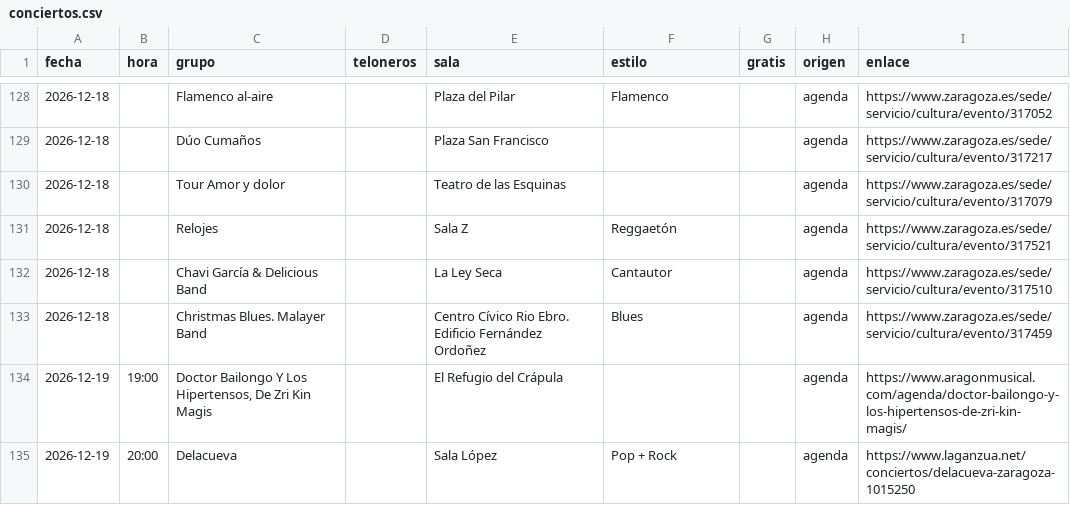
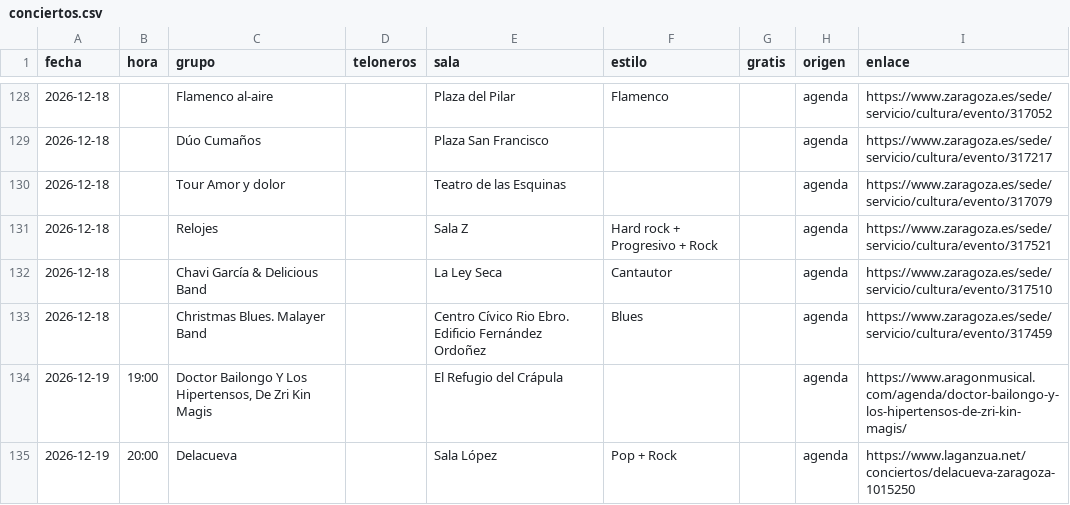
Before and after one commit to aalbae/zgz-datos, a CSV file: conciertos.csv, drawn as a sheet; only a part is shown, gaps mark what is left out.

```diff
--- a/conciertos.csv
+++ b/conciertos.csv
@@ -130,3 +130,3 @@ fecha,hora,grupo,teloneros,sala,estilo,gratis,origen,enlace
 2026-12-18,,Tour Amor y dolor,,Teatro de las Esquinas,,,agenda,https://www.zaragoza.es/sede/servicio/cultura/evento/317079
-2026-12-18,,Relojes,,Sala Z,Reggaetón,,agenda,https://www.zaragoza.es/sede/servicio/cultura/evento/317521
+2026-12-18,,Relojes,,Sala Z,Hard rock + Progresivo + Rock,,agenda,https://www.zaragoza.es/sede/servicio/cultura/evento/317521
 2026-12-18,,Chavi García & Delicious Band,,La Ley Seca,Cantautor,,agenda,https://www.zaragoza.es/sede/servicio/cultura/evento/317510
```
Also changed, not shown: estilos.csv, 1 other file.
